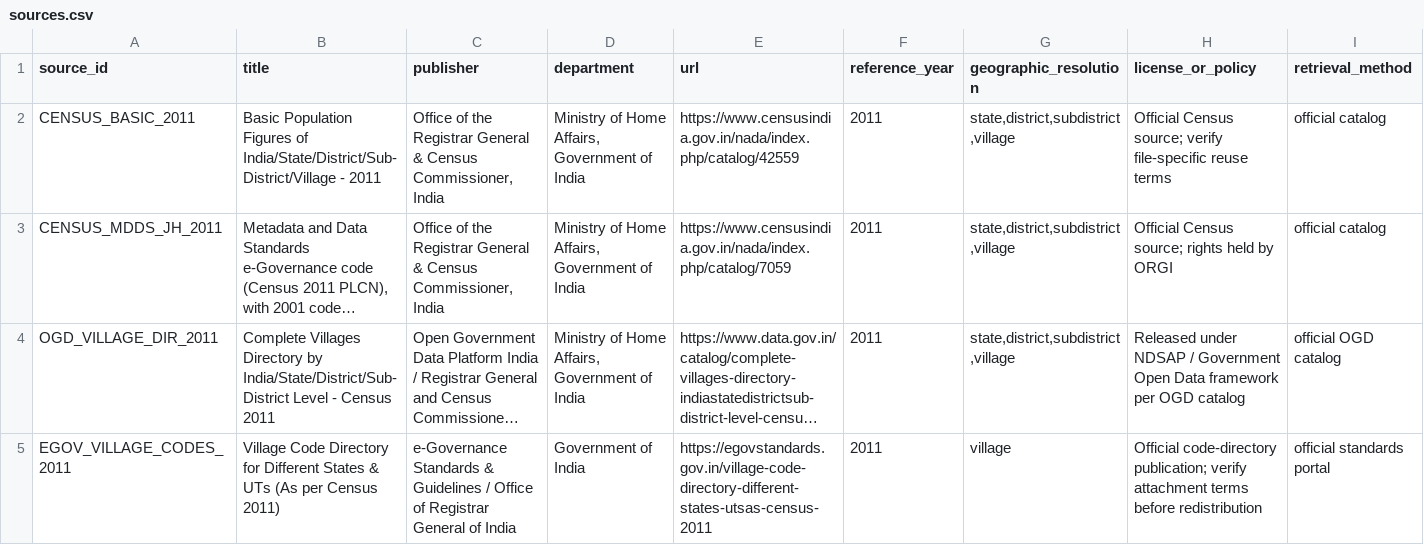
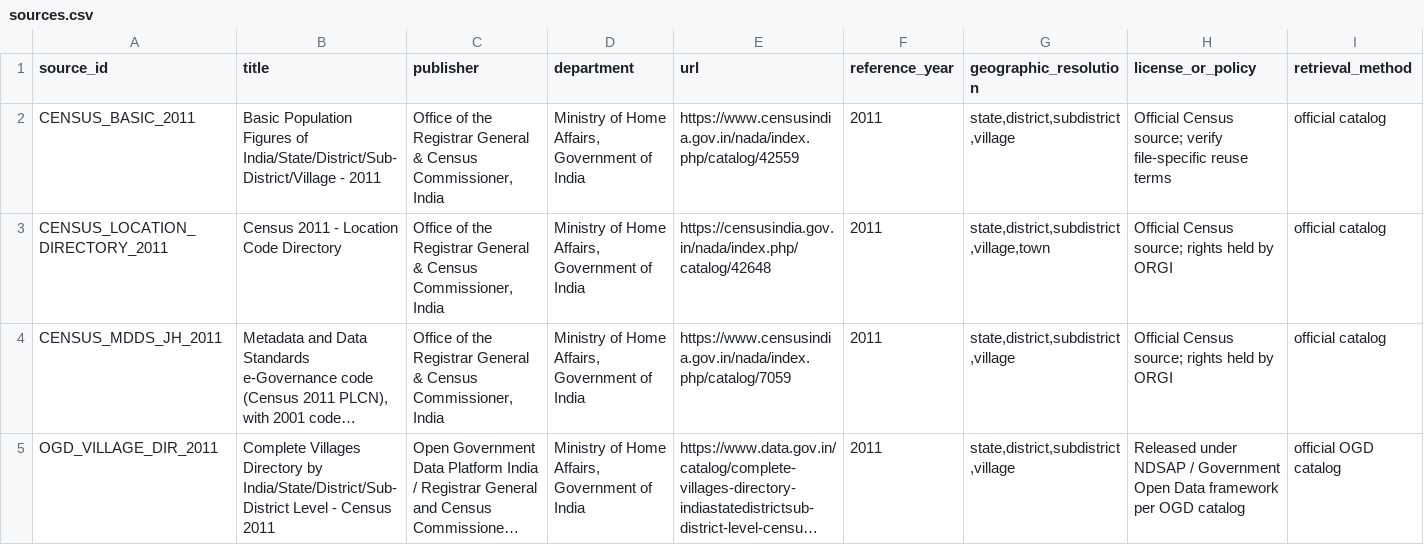
Before and after one commit to Arithmetic-Power-Geometry/Jharkhand-Life-Atlas, a CSV file: registry/sources.csv, drawn as a sheet; only a part is shown; the shorter side is filled out with more unchanged rows; long unchanged cells end in …; rows hold the shown columns only; the diff names each change by its address in the sheet, - before the commit and + after, or states it on an @@ line.

Commit message:
Register canonical Census location directory

```diff
--- a/registry/sources.csv
+++ b/registry/sources.csv
+row 3: CENSUS_LOCATION_DIRECTORY_2011 | Census 2011 - Location Code Directory | Office of the Registrar General & Census Commissioner, India | Ministry of Home Affairs, Government of India | https://censusindia.gov.in/nada/index.php/catalog/42648 | 2011 | state,district,subdistrict,village,town | Official Census source; rights held by ORGI | official catalog
```
